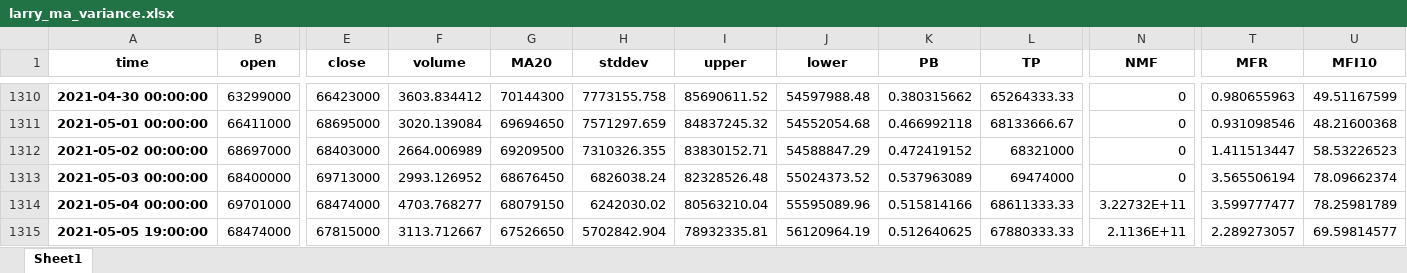
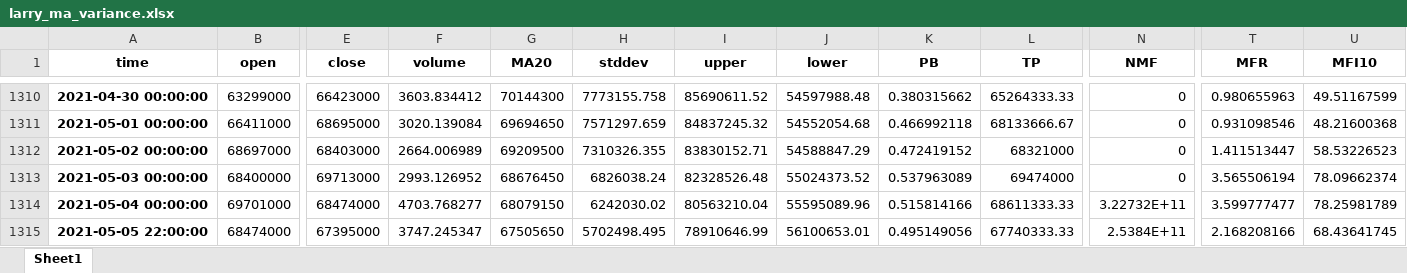
Before and after one commit to moo-on/capstone, an Excel workbook: bollinger/larry_ma_variance.xlsx, sheet Sheet1, drawn as a sheet; only a part is shown, gaps mark what is left out; values as stored, in another font and other column widths than the file's, no borders; the diff names each change by its address in the sheet, - before the commit and + after, or states it on an @@ line.

```diff
--- a/bollinger/larry_ma_variance.xlsx (sheet Sheet1)
+++ b/bollinger/larry_ma_variance.xlsx (sheet Sheet1)
-A1315 (time): 2021-05-05 19:00:00
+A1315 (time): 2021-05-05 22:00:00
-E1315 (close): 67815000
+E1315 (close): 67395000
-F1315 (volume): 3113.712667
+F1315 (volume): 3747.245347
-G1315 (MA20): 67526650
+G1315 (MA20): 67505650
-H1315 (stddev): 5702842.904
+H1315 (stddev): 5702498.495
-I1315 (upper): 78932335.81
+I1315 (upper): 78910646.99
-J1315 (lower): 56120964.19
+J1315 (lower): 56100653.01
-K1315 (PB): 0.512640625
+K1315 (PB): 0.495149056
-L1315 (TP): 67880333.33
+L1315 (TP): 67740333.33
-N1315 (NMF): 2.1136E+11
+N1315 (NMF): 2.5384E+11
-T1315 (MFR): 2.289273057
+T1315 (MFR): 2.168208166
-U1315 (MFI10): 69.59814577
+U1315 (MFI10): 68.43641745
```
Also changed, not shown: bollinger/larry_ma_TrendFollowing.xlsx, 12 other files.
